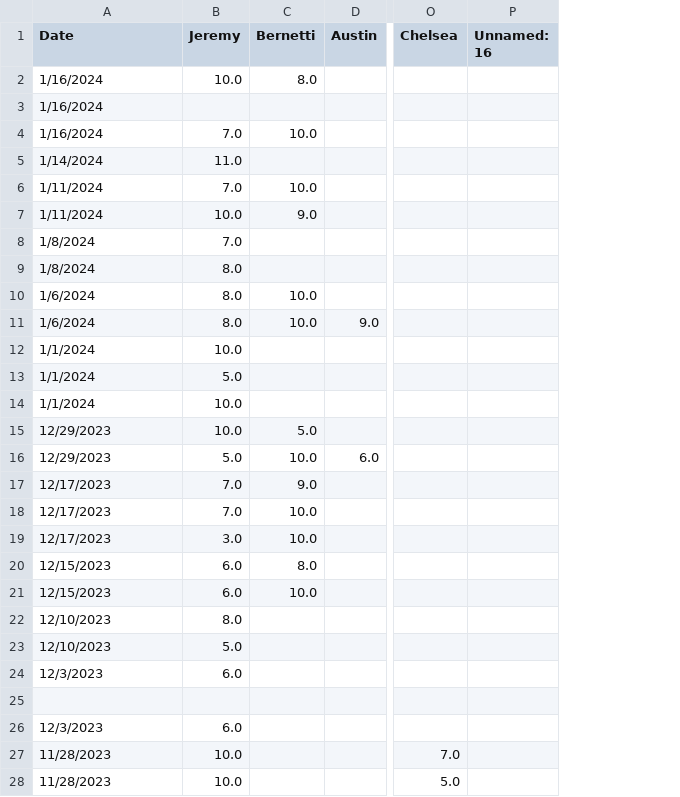
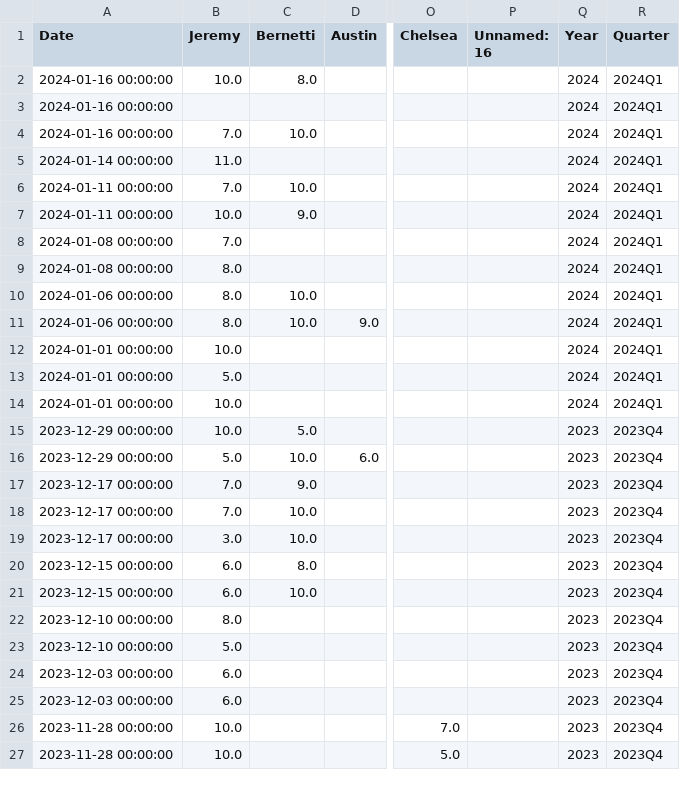
Before and after one commit to placemecto/catanBros, a CSV file: CatanReport_Modified.csv, drawn as a sheet; only a part is shown, gaps mark what is left out; removed rows and columns are numbered as before the commit, all else as after; rows hold the shown columns only; the diff covers the shown part only; the diff names each change by its address in the sheet, - before the commit and + after, or states it on an @@ line.

```diff
--- a/CatanReport_Modified.csv
+++ b/CatanReport_Modified.csv
+column Q (Year), rows 2-27: 2024 | 2024 | 2024 | 2024 | 2024 | 2024 | 2024 | 2024 | 2024 | 2024 | 2024 | 2024 | 2024 | 2023 | 2023 | 2023 | 2023 | 2023 | 2023 | 2023 | 2023 | 2023 | 2023 | 2023 | 2023 | 2023
+column R (Quarter), rows 2-27: 2024Q1 | 2024Q1 | 2024Q1 | 2024Q1 | 2024Q1 | 2024Q1 | 2024Q1 | 2024Q1 | 2024Q1 | 2024Q1 | 2024Q1 | 2024Q1 | 2024Q1 | 2023Q4 | 2023Q4 | 2023Q4 | 2023Q4 | 2023Q4 | 2023Q4 | 2023Q4 | 2023Q4 | 2023Q4 | 2023Q4 | 2023Q4 | 2023Q4 | 2023Q4
-A2:A4 (Date): 1/16/2024
+A2:A4 (Date): 2024-01-16 00:00:00
-A5 (Date): 1/14/2024
+A5 (Date): 2024-01-14 00:00:00
-A6:A7 (Date): 1/11/2024
+A6:A7 (Date): 2024-01-11 00:00:00
-A8:A9 (Date): 1/8/2024
+A8:A9 (Date): 2024-01-08 00:00:00
-A10:A11 (Date): 1/6/2024
+A10:A11 (Date): 2024-01-06 00:00:00
-A12:A14 (Date): 1/1/2024
+A12:A14 (Date): 2024-01-01 00:00:00
-A15:A16 (Date): 12/29/2023
+A15:A16 (Date): 2023-12-29 00:00:00
-A17:A19 (Date): 12/17/2023
+A17:A19 (Date): 2023-12-17 00:00:00
-A20:A21 (Date): 12/15/2023
+A20:A21 (Date): 2023-12-15 00:00:00
-A22:A23 (Date): 12/10/2023
+A22:A23 (Date): 2023-12-10 00:00:00
-A24 (Date): 12/3/2023
+A24 (Date): 2023-12-03 00:00:00
-row 25: (empty)
-A25 (Date): 12/3/2023
+A25 (Date): 2023-12-03 00:00:00
-A26:A27 (Date): 11/28/2023
+A26:A27 (Date): 2023-11-28 00:00:00
```
Also changed, not shown: 3 added rows and 45 edited cells elsewhere in this file, 3 other files.
